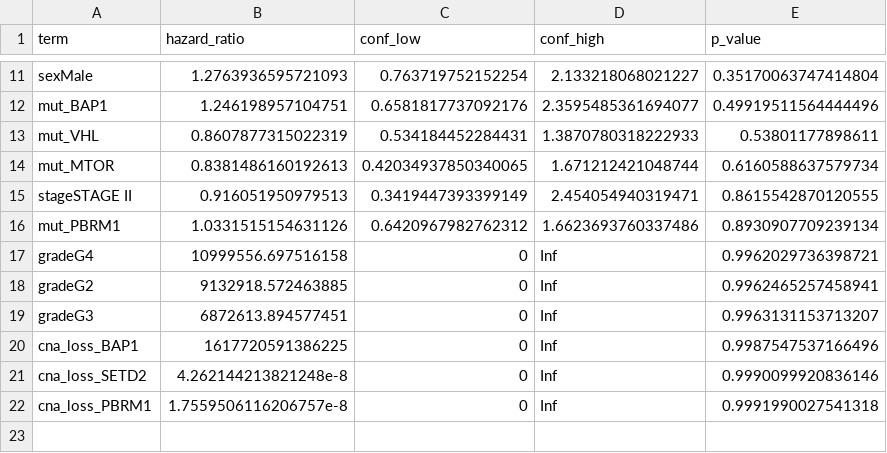
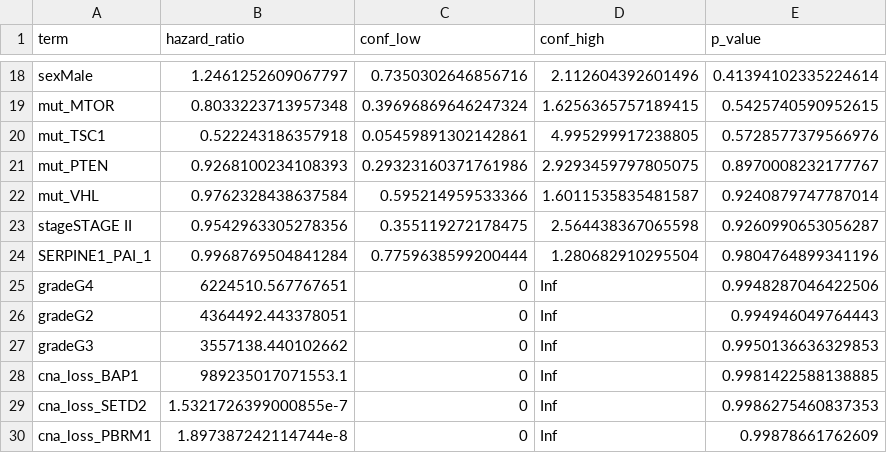
Before and after one commit to gillespieza/tcga-kirc-survival-omics, a CSV file: results/integrated_model_hazard_ratios.csv, drawn as a sheet; only a part is shown, gaps mark what is left out; removed rows and columns are numbered as before the commit, all else as after; the diff covers the shown part only; the diff names each change by its address in the sheet, - before the commit and + after, or states it on an @@ line.

```diff
--- a/results/integrated_model_hazard_ratios.csv
+++ b/results/integrated_model_hazard_ratios.csv
-B18 (hazard_ratio): 1.2763936595721093
+B18 (hazard_ratio): 1.2461252609067797
-C18 (conf_low): 0.763719752152254
+C18 (conf_low): 0.7350302646856716
-D18 (conf_high): 2.133218068021227
+D18 (conf_high): 2.112604392601496
-E18 (p_value): 0.35170063747414804
+E18 (p_value): 0.41394102335224614
-row 12: mut_BAP1 | 1.246198957104751 | 0.6581817737092176 | 2.3595485361694077 | 0.49919511564444496
-row 13: mut_VHL | 0.8607877315022319 | 0.534184452284431 | 1.3870780318222933 | 0.53801177898611
-B19 (hazard_ratio): 0.8381486160192613
+B19 (hazard_ratio): 0.8033223713957348
-C19 (conf_low): 0.42034937850340065
+C19 (conf_low): 0.39696869646247324
-D19 (conf_high): 1.671212421048744
+D19 (conf_high): 1.6256365757189415
-E19 (p_value): 0.6160588637579734
+E19 (p_value): 0.5425740590952615
+row 20: mut_TSC1 | 0.522243186357918 | 0.05459891302142861 | 4.995299917238805 | 0.5728577379566976
+row 21: mut_PTEN | 0.9268100234108393 | 0.29323160371761986 | 2.9293459797805075 | 0.8970008232177767
+row 22: mut_VHL | 0.9762328438637584 | 0.595214959533366 | 1.6011535835481587 | 0.9240879747787014
-B23 (hazard_ratio): 0.916051950979513
+B23 (hazard_ratio): 0.9542963305278356
-C23 (conf_low): 0.3419447393399149
+C23 (conf_low): 0.355119272178475
-D23 (conf_high): 2.454054940319471
+D23 (conf_high): 2.564438367065598
-E23 (p_value): 0.8615542870120555
+E23 (p_value): 0.9260990653056287
-row 16: mut_PBRM1 | 1.0331515154631126 | 0.6420967982762312 | 1.6623693760337486 | 0.8930907709239134
+row 24: SERPINE1_PAI_1 | 0.9968769504841284 | 0.7759638599200444 | 1.280682910295504 | 0.9804764899341196
-B25 (hazard_ratio): 10999556.697516158
+B25 (hazard_ratio): 6224510.567767651
-E25 (p_value): 0.9962029736398721
+E25 (p_value): 0.9948287046422506
-B26 (hazard_ratio): 9132918.572463885
+B26 (hazard_ratio): 4364492.443378051
-E26 (p_value): 0.9962465257458941
+E26 (p_value): 0.994946049764443
-B27 (hazard_ratio): 6872613.894577451
+B27 (hazard_ratio): 3557138.440102662
-E27 (p_value): 0.9963131153713207
+E27 (p_value): 0.9950136636329853
-B28 (hazard_ratio): 1617720591386225
+B28 (hazard_ratio): 989235017071553.1
-E28 (p_value): 0.9987547537166496
+E28 (p_value): 0.9981422588138885
-B29 (hazard_ratio): 4.262144213821248e-8
+B29 (hazard_ratio): 1.5321726399000855e-7
-E29 (p_value): 0.9990099920836146
+E29 (p_value): 0.9986275460837353
-B30 (hazard_ratio): 1.7559506116206757e-8
+B30 (hazard_ratio): 1.897387242114744e-8
-E30 (p_value): 0.9991990027541318
+E30 (p_value): 0.99878661762609
```
Also changed, not shown: 11 added rows, 4 removed rows and 20 edited cells elsewhere in this file, results/clinical_cox_results.csv, results/model_comparison_metrics.csv, 32 other files.
